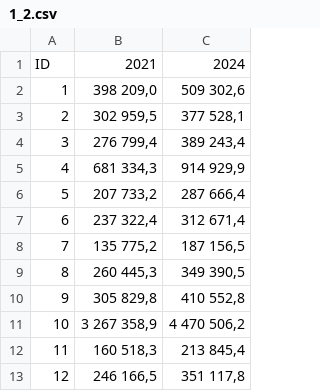
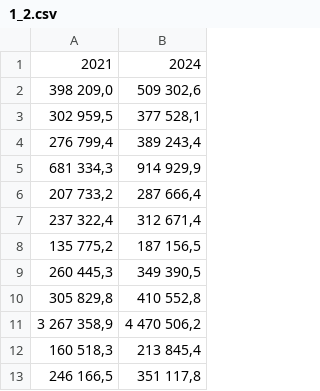
Before and after one commit to milanakonova/lab_SO, a CSV file: 1_2.csv, drawn as a sheet; only a part is shown; the diff names each change by its address in the sheet, - before the commit and + after, or states it on an @@ line.

Commit message:
Add files via upload

```diff
--- a/1_2.csv
+++ b/1_2.csv
-column A, rows 1-13: ID | 1 | 2 | 3 | 4 | 5 | 6 | 7 | 8 | 9 | 10 | 11 | 12
```
